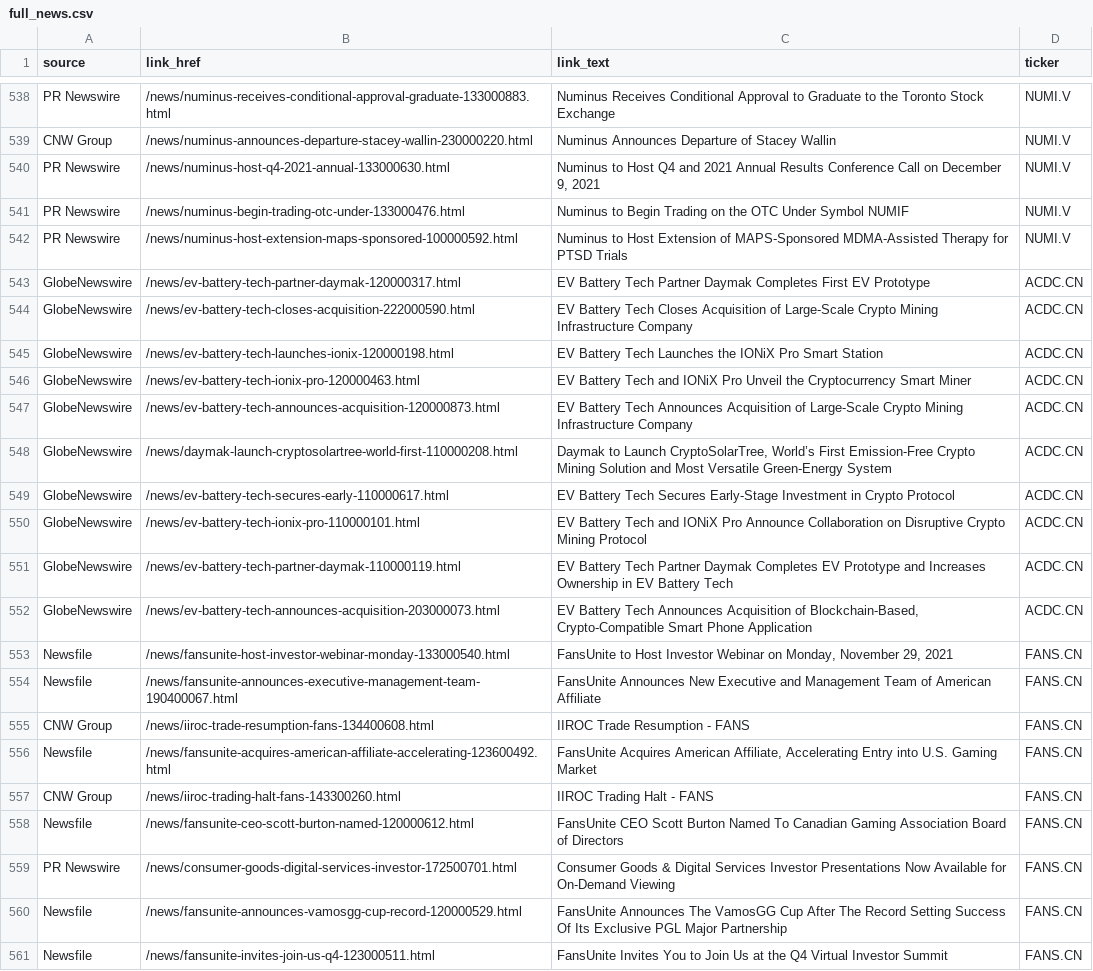
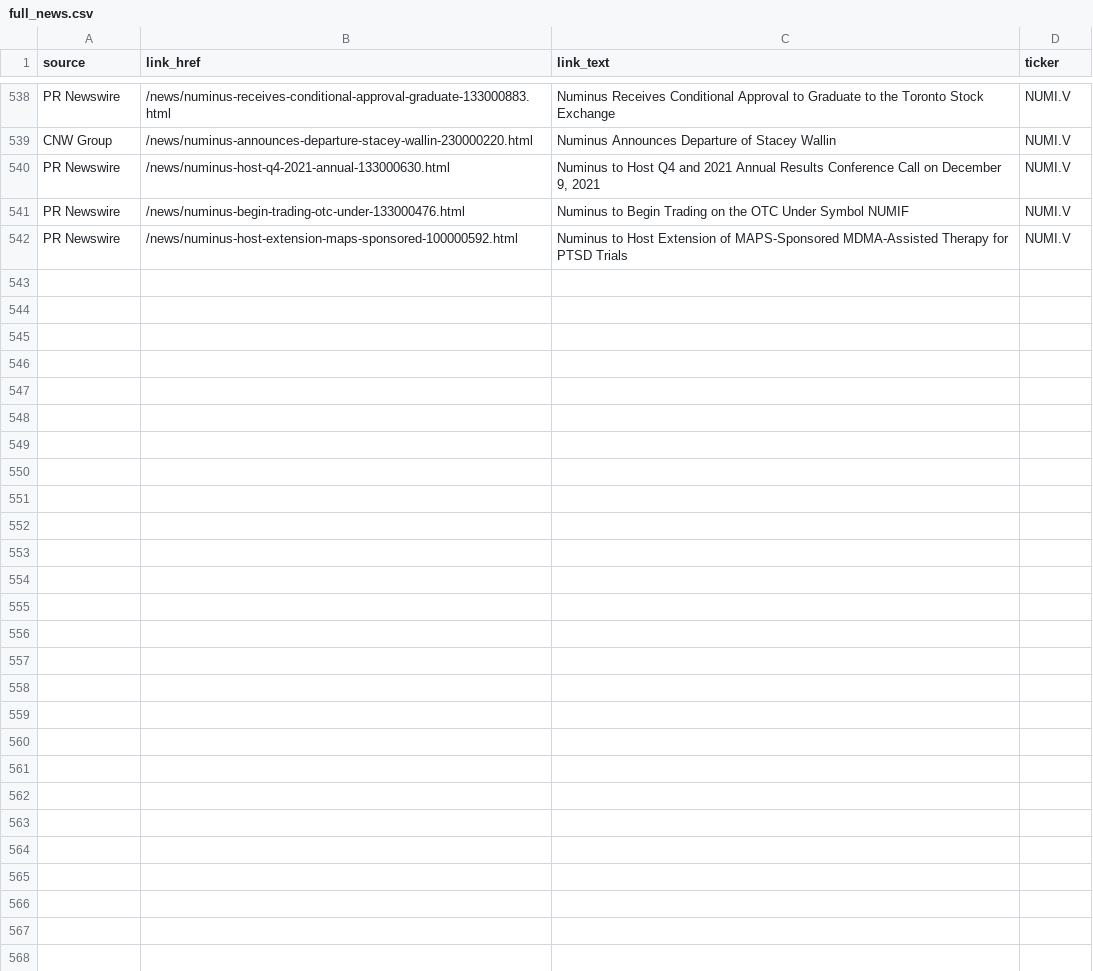
Before and after one commit to dli-invest/halts_and_news, a CSV file: full_news.csv, drawn as a sheet; only a part is shown, gaps mark what is left out; the diff covers the shown part only.

```diff
--- a/full_news.csv
+++ b/full_news.csv
@@ -542,20 +542 @@ PR Newswire,/news/numinus-begin-trading-otc-under-133000476.html,Numinus to Begi
 PR Newswire,/news/numinus-host-extension-maps-sponsored-100000592.html,Numinus to Host Extension of MAPS-Sponsored MDMA-Assisted Therapy for PTSD Trials,NUMI.V
-GlobeNewswire,/news/ev-battery-tech-partner-daymak-120000317.html,EV Battery Tech Partner Daymak Completes First EV Prototype,ACDC.CN
-GlobeNewswire,/news/ev-battery-tech-closes-acquisition-222000590.html,EV Battery Tech Closes Acquisition of Large-Scale Crypto Mining Infrastructure Company,ACDC.CN
-GlobeNewswire,/news/ev-battery-tech-launches-ionix-120000198.html,EV Battery Tech Launches the IONiX Pro Smart Station,ACDC.CN
-GlobeNewswire,/news/ev-battery-tech-ionix-pro-120000463.html,EV Battery Tech and IONiX Pro Unveil the Cryptocurrency Smart Miner,ACDC.CN
-GlobeNewswire,/news/ev-battery-tech-announces-acquisition-120000873.html,EV Battery Tech Announces Acquisition of Large-Scale Crypto Mining Infrastructure Company,ACDC.CN
-GlobeNewswire,/news/daymak-launch-cryptosolartree-world-first-110000208.html,"Daymak to Launch CryptoSolarTree, World’s First Emission-Free Crypto Mining Solution and Most Versatile Green-Energy System",ACDC.CN
-GlobeNewswire,/news/ev-battery-tech-secures-early-110000617.html,EV Battery Tech Secures Early-Stage Investment in Crypto Protocol,ACDC.CN
-GlobeNewswire,/news/ev-battery-tech-ionix-pro-110000101.html,EV Battery Tech and IONiX Pro Announce Collaboration on Disruptive Crypto Mining Protocol,ACDC.CN
-GlobeNewswire,/news/ev-battery-tech-partner-daymak-110000119.html,EV Battery Tech Partner Daymak Completes EV Prototype and Increases Ownership in EV Battery Tech,ACDC.CN
-GlobeNewswire,/news/ev-battery-tech-announces-acquisition-203000073.html,"EV Battery Tech Announces Acquisition of Blockchain-Based, Crypto-Compatible Smart Phone Application",ACDC.CN
-Newsfile,/news/fansunite-host-investor-webinar-monday-133000540.html,"FansUnite to Host Investor Webinar on Monday, November 29, 2021",FANS.CN
-Newsfile,/news/fansunite-announces-executive-management-team-190400067.html,FansUnite Announces New Executive and Management Team of American Affiliate,FANS.CN
-CNW Group,/news/iiroc-trade-resumption-fans-134400608.html,IIROC Trade Resumption - FANS,FANS.CN
-Newsfile,/news/fansunite-acquires-american-affiliate-accelerating-123600492.html,"FansUnite Acquires American Affiliate, Accelerating Entry into U.S. Gaming Market",FANS.CN
-CNW Group,/news/iiroc-trading-halt-fans-143300260.html,IIROC Trading Halt - FANS,FANS.CN
-Newsfile,/news/fansunite-ceo-scott-burton-named-120000612.html,FansUnite CEO Scott Burton Named To Canadian Gaming Association Board of Directors,FANS.CN
-PR Newswire,/news/consumer-goods-digital-services-investor-172500701.html,Consumer Goods & Digital Services Investor Presentations Now Available for On-Demand Viewing,FANS.CN
-Newsfile,/news/fansunite-announces-vamosgg-cup-record-120000529.html,FansUnite Announces The VamosGG Cup After The Record Setting Success Of Its Exclusive PGL Major Partnership,FANS.CN
-Newsfile,/news/fansunite-invites-join-us-q4-123000511.html,FansUnite Invites You to Join Us at the Q4 Virtual Investor Summit,FANS.CN
```
Also changed, not shown: 11 removed rows elsewhere in this file, halts.csv.
